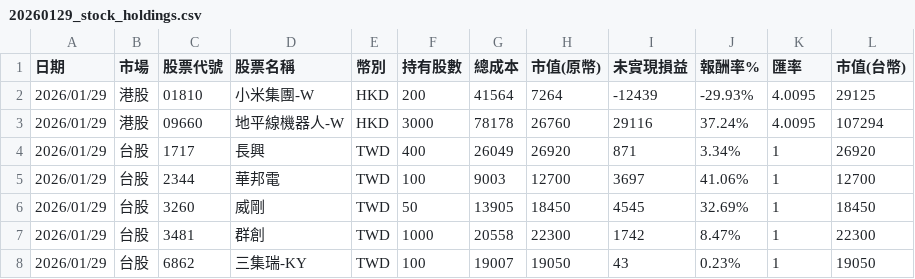
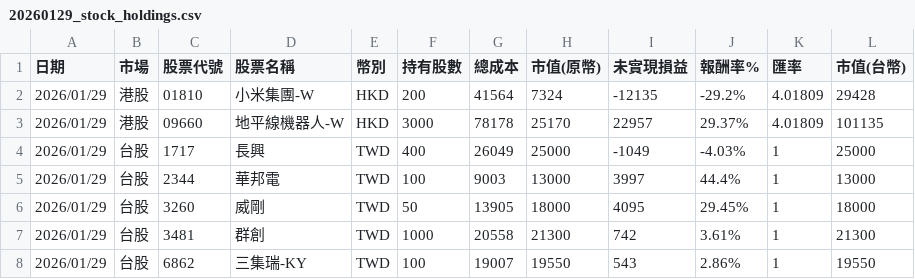
Before and after one commit to jksakf/person_dashboard, a CSV file: output/history_data/Stock_holdings/20260129_stock_holdings.csv, drawn as a sheet; the diff names each change by its address in the sheet, - before the commit and + after, or states it on an @@ line.

```diff
--- a/output/history_data/Stock_holdings/20260129_stock_holdings.csv
+++ b/output/history_data/Stock_holdings/20260129_stock_holdings.csv
-H2 (市值(原幣)): 7264
+H2 (市值(原幣)): 7324
-I2 (未實現損益): -12439
+I2 (未實現損益): -12135
-J2 (報酬率%): -29.93%
+J2 (報酬率%): -29.2%
-K2:K3 (匯率): 4.0095
+K2:K3 (匯率): 4.01809
-L2 (市值(台幣)): 29125
+L2 (市值(台幣)): 29428
-H3 (市值(原幣)): 26760
+H3 (市值(原幣)): 25170
-I3 (未實現損益): 29116
+I3 (未實現損益): 22957
-J3 (報酬率%): 37.24%
+J3 (報酬率%): 29.37%
-L3 (市值(台幣)): 107294
+L3 (市值(台幣)): 101135
-H4 (市值(原幣)): 26920
+H4 (市值(原幣)): 25000
-I4 (未實現損益): 871
+I4 (未實現損益): -1049
-J4 (報酬率%): 3.34%
+J4 (報酬率%): -4.03%
-L4 (市值(台幣)): 26920
+L4 (市值(台幣)): 25000
-H5 (市值(原幣)): 12700
+H5 (市值(原幣)): 13000
-I5 (未實現損益): 3697
+I5 (未實現損益): 3997
-J5 (報酬率%): 41.06%
+J5 (報酬率%): 44.4%
-L5 (市值(台幣)): 12700
+L5 (市值(台幣)): 13000
-H6 (市值(原幣)): 18450
+H6 (市值(原幣)): 18000
-I6 (未實現損益): 4545
+I6 (未實現損益): 4095
-J6 (報酬率%): 32.69%
+J6 (報酬率%): 29.45%
-L6 (市值(台幣)): 18450
+L6 (市值(台幣)): 18000
-H7 (市值(原幣)): 22300
+H7 (市值(原幣)): 21300
-I7 (未實現損益): 1742
+I7 (未實現損益): 742
-J7 (報酬率%): 8.47%
+J7 (報酬率%): 3.61%
-L7 (市值(台幣)): 22300
+L7 (市值(台幣)): 21300
-H8 (市值(原幣)): 19050
+H8 (市值(原幣)): 19550
-I8 (未實現損益): 43
+I8 (未實現損益): 543
-J8 (報酬率%): 0.23%
+J8 (報酬率%): 2.86%
-L8 (市值(台幣)): 19050
+L8 (市值(台幣)): 19550
```
Also changed, not shown: 9 other files.
